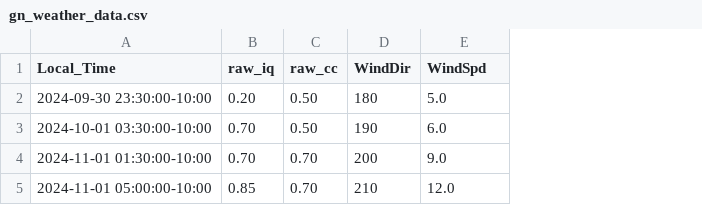
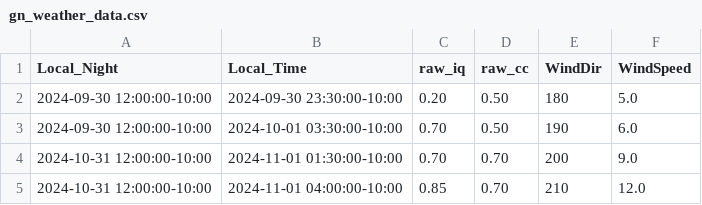
Before and after one commit to gemini-hlsw/scheduler, a CSV file: scheduler/services/environment/data/simulation/gn_weather_data.csv, drawn as a sheet; addresses are those after the commit; the diff names each change by its address in the sheet, - before the commit and + after, or states it on an @@ line.

Commit message:
Changes for ObsID.program_id(), bufix sim_env_service

```diff
--- a/scheduler/services/environment/data/simulation/gn_weather_data.csv
+++ b/scheduler/services/environment/data/simulation/gn_weather_data.csv
+column A (Local_Night), rows 2-5: 2024-09-30 12:00:00-10:00 | 2024-09-30 12:00:00-10:00 | 2024-10-31 12:00:00-10:00 | 2024-10-31 12:00:00-10:00
-F1: WindSpd
+F1: WindSpeed
-B5 (Local_Time): 2024-11-01 05:00:00-10:00
+B5 (Local_Time): 2024-11-01 04:00:00-10:00
```
Also changed, not shown: 9 other files.
